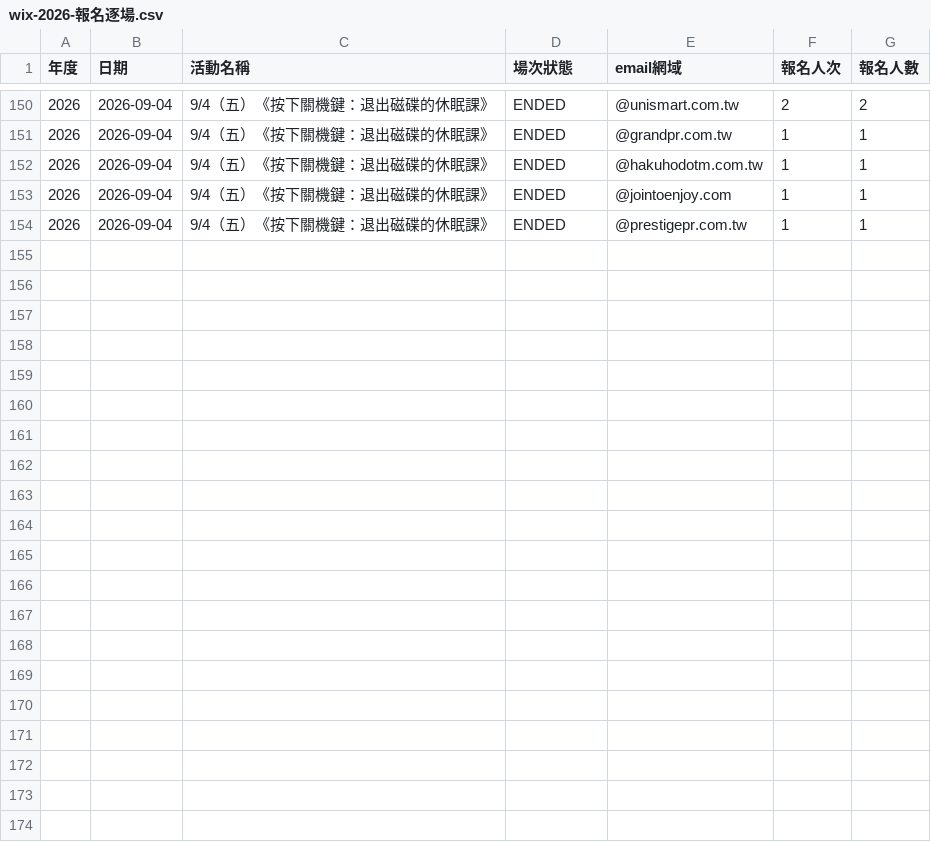
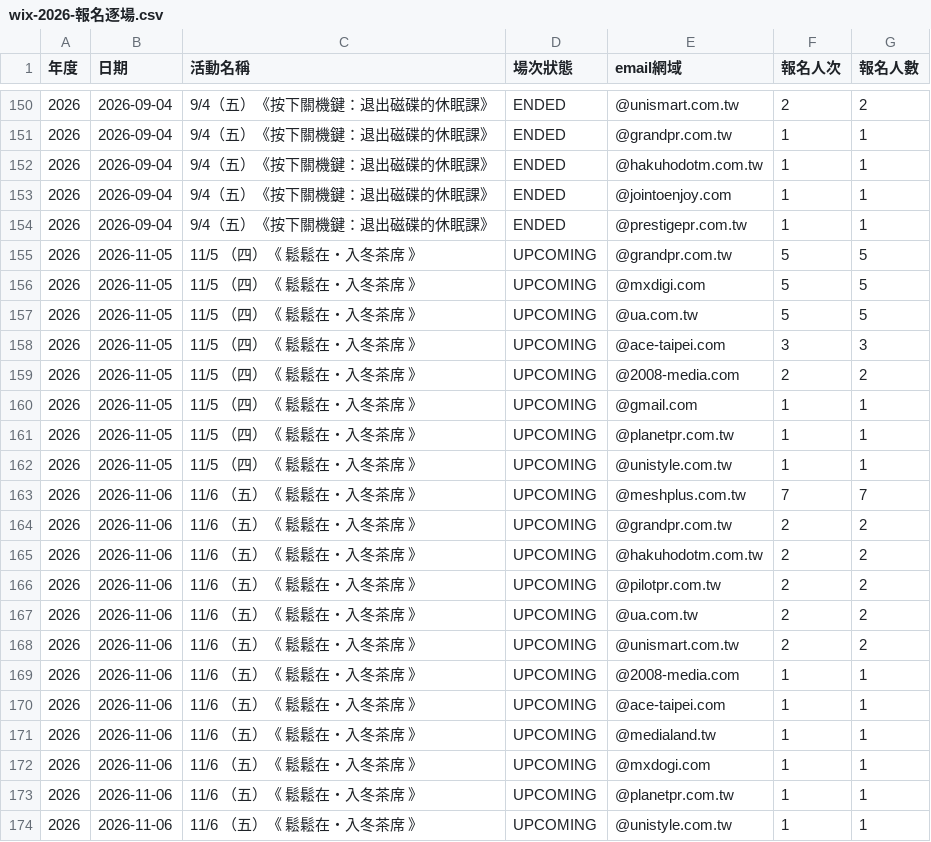
Before and after one commit to jointoenjoy/attendance, a CSV file: site/all/data/wix-2026-報名逐場.csv, drawn as a sheet; only a part is shown, gaps mark what is left out.

```diff
--- a/site/all/data/wix-2026-報名逐場.csv
+++ b/site/all/data/wix-2026-報名逐場.csv
@@ -154 +154,21 @@
 2026,2026-09-04,9/4（五）《按下關機鍵：退出磁碟的休眠課》,ENDED,@prestigepr.com.tw,1,1
+2026,2026-11-05,11/5 （四）《 鬆鬆在・入冬茶席 》,UPCOMING,@grandpr.com.tw,5,5
+2026,2026-11-05,11/5 （四）《 鬆鬆在・入冬茶席 》,UPCOMING,@mxdigi.com,5,5
+2026,2026-11-05,11/5 （四）《 鬆鬆在・入冬茶席 》,UPCOMING,@ua.com.tw,5,5
+2026,2026-11-05,11/5 （四）《 鬆鬆在・入冬茶席 》,UPCOMING,@ace-taipei.com,3,3
+2026,2026-11-05,11/5 （四）《 鬆鬆在・入冬茶席 》,UPCOMING,@2008-media.com,2,2
+2026,2026-11-05,11/5 （四）《 鬆鬆在・入冬茶席 》,UPCOMING,@gmail.com,1,1
+2026,2026-11-05,11/5 （四）《 鬆鬆在・入冬茶席 》,UPCOMING,@planetpr.com.tw,1,1
+2026,2026-11-05,11/5 （四）《 鬆鬆在・入冬茶席 》,UPCOMING,@unistyle.com.tw,1,1
+2026,2026-11-06,11/6 （五）《 鬆鬆在・入冬茶席 》,UPCOMING,@meshplus.com.tw,7,7
+2026,2026-11-06,11/6 （五）《 鬆鬆在・入冬茶席 》,UPCOMING,@grandpr.com.tw,2,2
+2026,2026-11-06,11/6 （五）《 鬆鬆在・入冬茶席 》,UPCOMING,@hakuhodotm.com.tw,2,2
+2026,2026-11-06,11/6 （五）《 鬆鬆在・入冬茶席 》,UPCOMING,@pilotpr.com.tw,2,2
+2026,2026-11-06,11/6 （五）《 鬆鬆在・入冬茶席 》,UPCOMING,@ua.com.tw,2,2
+2026,2026-11-06,11/6 （五）《 鬆鬆在・入冬茶席 》,UPCOMING,@unismart.com.tw,2,2
+2026,2026-11-06,11/6 （五）《 鬆鬆在・入冬茶席 》,UPCOMING,@2008-media.com,1,1
+2026,2026-11-06,11/6 （五）《 鬆鬆在・入冬茶席 》,UPCOMING,@ace-taipei.com,1,1
+2026,2026-11-06,11/6 （五）《 鬆鬆在・入冬茶席 》,UPCOMING,@medialand.tw,1,1
+2026,2026-11-06,11/6 （五）《 鬆鬆在・入冬茶席 》,UPCOMING,@mxdogi.com,1,1
+2026,2026-11-06,11/6 （五）《 鬆鬆在・入冬茶席 》,UPCOMING,@planetpr.com.tw,1,1
+2026,2026-11-06,11/6 （五）《 鬆鬆在・入冬茶席 》,UPCOMING,@unistyle.com.tw,1,1
```
Also changed, not shown: site/all/data/wix-報名狀態逐場.csv, site/all/data/併檔-報名與報到逐場.csv, 11 other files.
